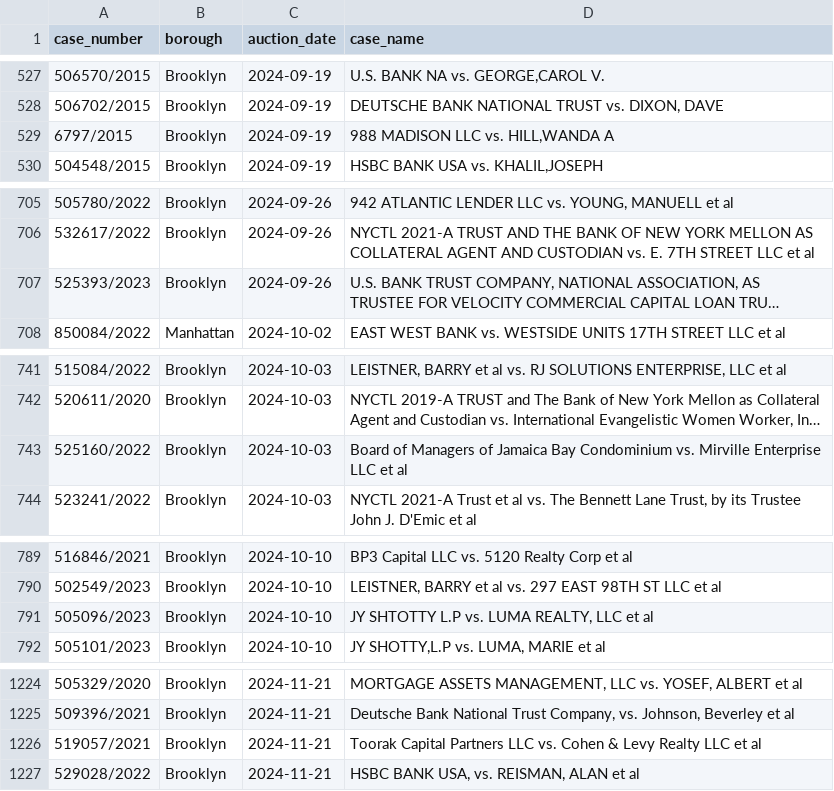
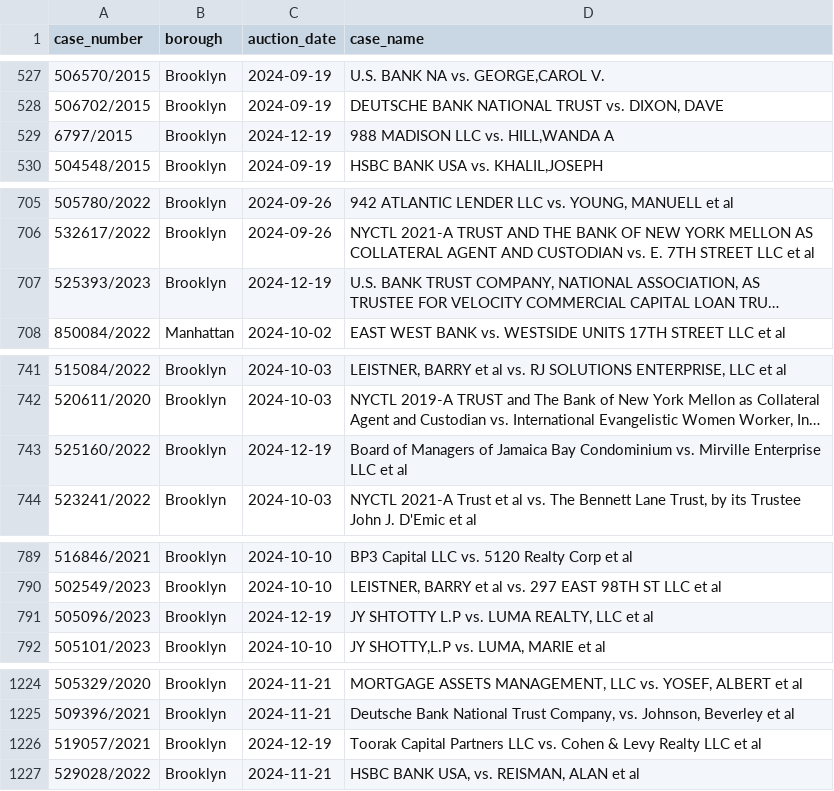
Before and after one commit to ivoytov/manhattan, a CSV file: foreclosures/cases.csv, drawn as a sheet; only a part is shown, gaps mark what is left out; long unchanged cells end in …; the diff covers the shown part only; the diff names each change by its address in the sheet, - before the commit and + after, or states it on an @@ line.

```diff
--- a/foreclosures/cases.csv
+++ b/foreclosures/cases.csv
-C529 (auction_date): 2024-09-19
+C529 (auction_date): 2024-12-19
-C707 (auction_date): 2024-09-26
+C707 (auction_date): 2024-12-19
-C743 (auction_date): 2024-10-03
+C743 (auction_date): 2024-12-19
-C791 (auction_date): 2024-10-10
+C791 (auction_date): 2024-12-19
-C1226 (auction_date): 2024-11-21
+C1226 (auction_date): 2024-12-19
```
Also changed, not shown: 22 added rows and 2 edited cells elsewhere in this file, foreclosures/bids.csv, 1 other file.
